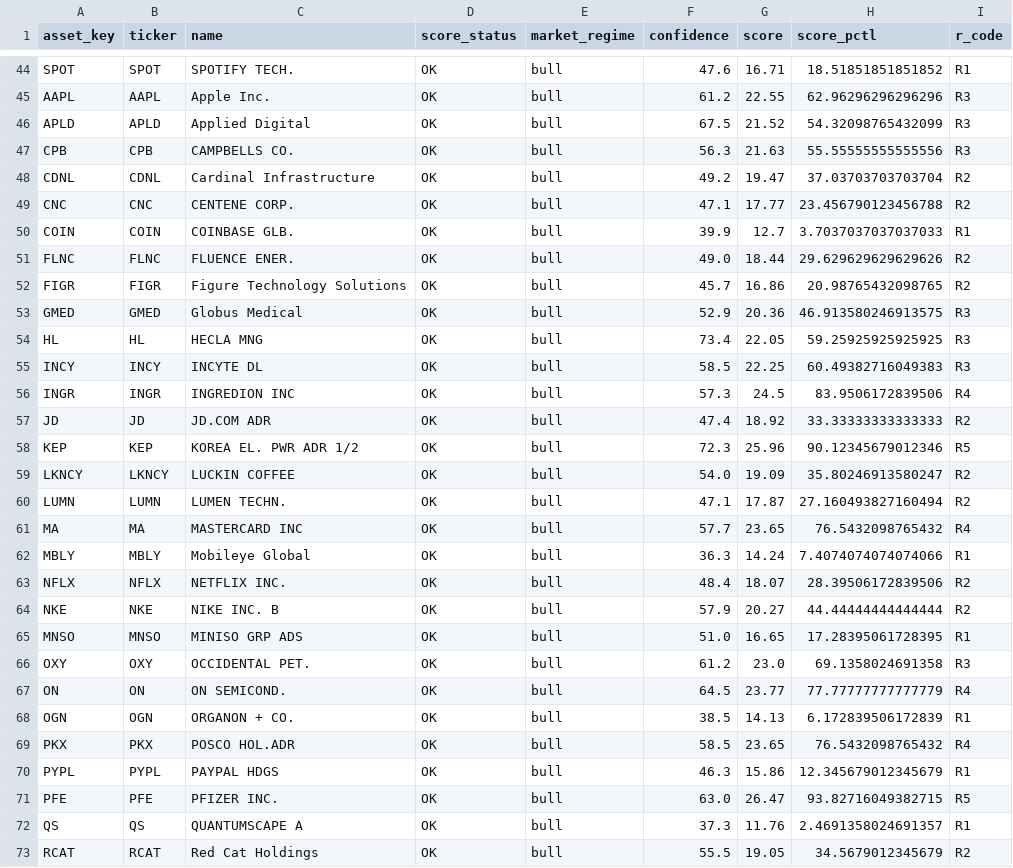
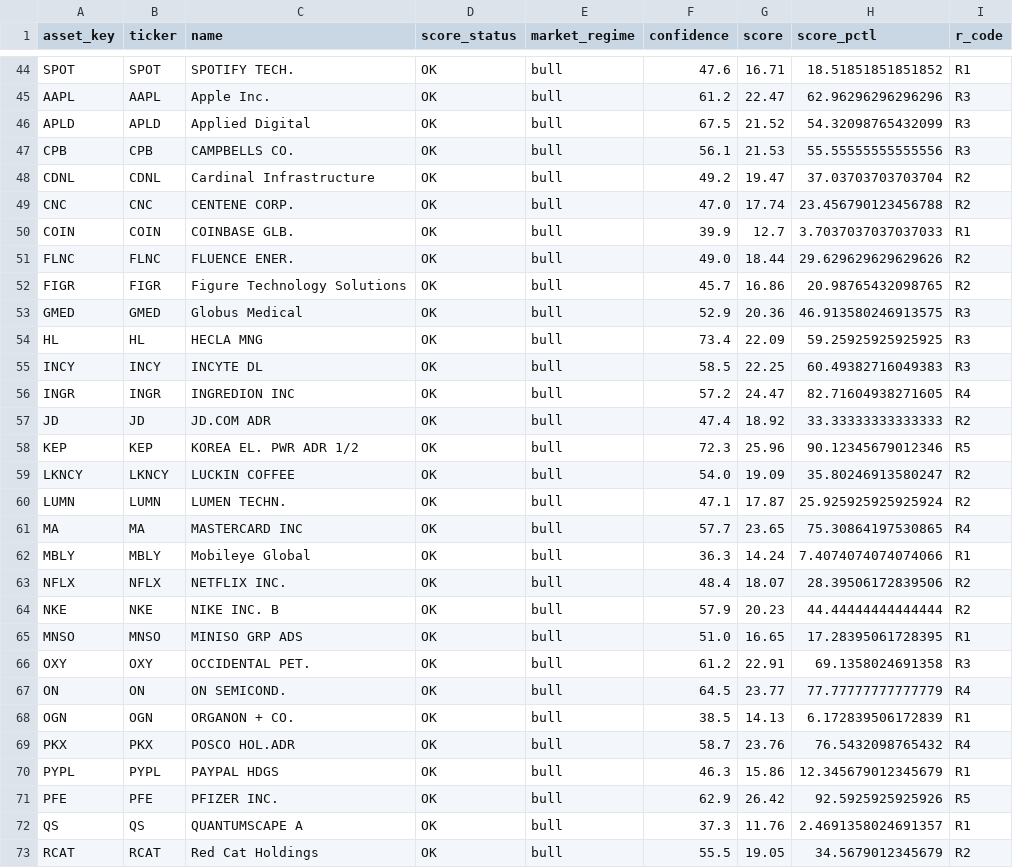
Before and after one commit to grisuweimar-crypto/trading-zentrale, a CSV file: artifacts/reports/state_snapshot.csv, drawn as a sheet; only a part is shown, gaps mark what is left out; the diff covers the shown part only; the diff names each change by its address in the sheet, - before the commit and + after, or states it on an @@ line.

```diff
--- a/artifacts/reports/state_snapshot.csv
+++ b/artifacts/reports/state_snapshot.csv
-G45 (score): 22.55
+G45 (score): 22.47
-F47 (confidence): 56.3
+F47 (confidence): 56.1
-G47 (score): 21.63
+G47 (score): 21.53
-F49 (confidence): 47.1
+F49 (confidence): 47.0
-G49 (score): 17.77
+G49 (score): 17.74
-G54 (score): 22.05
+G54 (score): 22.09
-F56 (confidence): 57.3
+F56 (confidence): 57.2
-G56 (score): 24.5
+G56 (score): 24.47
-H56 (score_pctl): 83.9506172839506
+H56 (score_pctl): 82.71604938271605
-H60 (score_pctl): 27.160493827160494
+H60 (score_pctl): 25.925925925925924
-H61 (score_pctl): 76.5432098765432
+H61 (score_pctl): 75.30864197530865
-G64 (score): 20.27
+G64 (score): 20.23
-G66 (score): 23.0
+G66 (score): 22.91
-F69 (confidence): 58.5
+F69 (confidence): 58.7
-G69 (score): 23.65
+G69 (score): 23.76
-F71 (confidence): 63.0
+F71 (confidence): 62.9
-G71 (score): 26.47
+G71 (score): 26.42
-H71 (score_pctl): 93.82716049382715
+H71 (score_pctl): 92.5925925925926
```
Also changed, not shown: 35 edited cells elsewhere in this file, artifacts/reports/score_health.csv, artifacts/watchlist/watchlist.csv, 9 other files.
